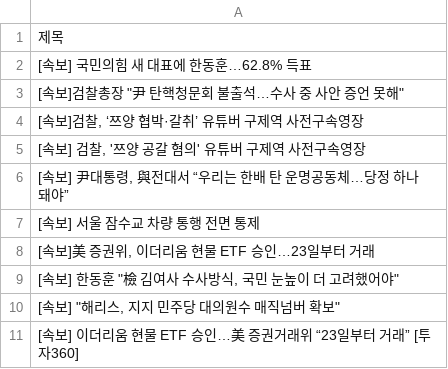
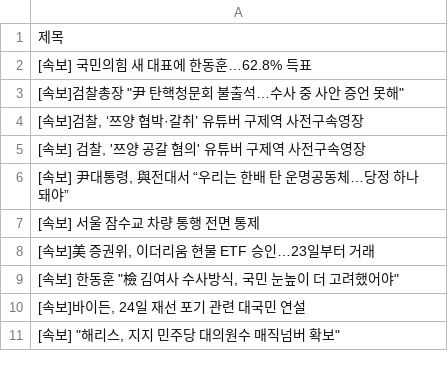
Before and after one commit to Jun02da/git_action_exam, a CSV file: data.csv, drawn as a sheet; removed rows and columns are numbered as before the commit, all else as after; the diff names each change by its address in the sheet, - before the commit and + after, or states it on an @@ line.

Commit message:
exam commit

```diff
--- a/data.csv
+++ b/data.csv
+row 10: [속보]바이든, 24일 재선 포기 관련 대국민 연설
-row 11: [속보] 이더리움 현물 ETF 승인…美 증권거래위 “23일부터 거래” [투자360]
```
